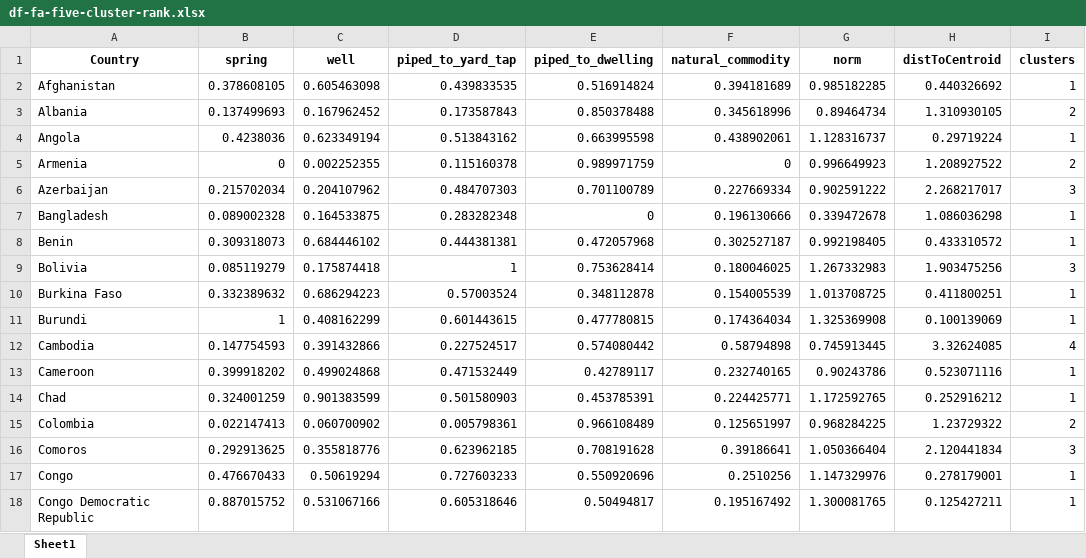
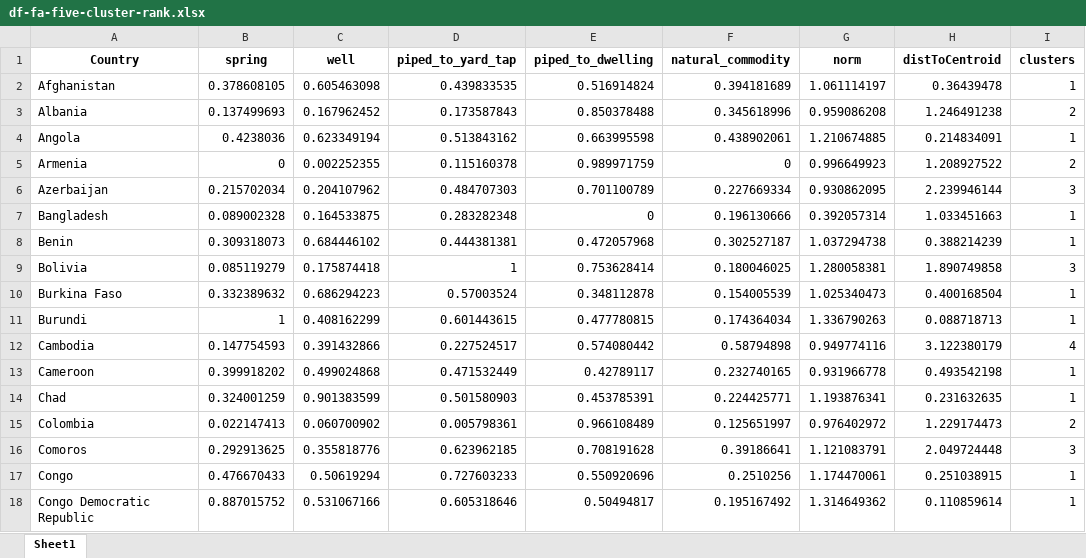
Before and after one commit to narslab/water-accessibility, an Excel workbook: results/df-fa-five-cluster-rank.xlsx, sheet Sheet1, drawn as a sheet; only a part is shown; values as stored, in another font and other column widths than the file's, no borders; the diff covers the shown part only; the diff names each change by its address in the sheet, - before the commit and + after, or states it on an @@ line.

```diff
--- a/results/df-fa-five-cluster-rank.xlsx (sheet Sheet1)
+++ b/results/df-fa-five-cluster-rank.xlsx (sheet Sheet1)
-G2 (norm): 0.985182285
+G2 (norm): 1.061114197
-H2 (distToCentroid): 0.440326692
+H2 (distToCentroid): 0.36439478
-G3 (norm): 0.89464734
+G3 (norm): 0.959086208
-H3 (distToCentroid): 1.310930105
+H3 (distToCentroid): 1.246491238
-G4 (norm): 1.128316737
+G4 (norm): 1.210674885
-H4 (distToCentroid): 0.29719224
+H4 (distToCentroid): 0.214834091
-G6 (norm): 0.902591222
+G6 (norm): 0.930862095
-H6 (distToCentroid): 2.268217017
+H6 (distToCentroid): 2.239946144
-G7 (norm): 0.339472678
+G7 (norm): 0.392057314
-H7 (distToCentroid): 1.086036298
+H7 (distToCentroid): 1.033451663
-G8 (norm): 0.992198405
+G8 (norm): 1.037294738
-H8 (distToCentroid): 0.433310572
+H8 (distToCentroid): 0.388214239
-G9 (norm): 1.267332983
+G9 (norm): 1.280058381
-H9 (distToCentroid): 1.903475256
+H9 (distToCentroid): 1.890749858
-G10 (norm): 1.013708725
+G10 (norm): 1.025340473
-H10 (distToCentroid): 0.411800251
+H10 (distToCentroid): 0.400168504
-G11 (norm): 1.325369908
+G11 (norm): 1.336790263
-H11 (distToCentroid): 0.100139069
+H11 (distToCentroid): 0.088718713
-G12 (norm): 0.745913445
+G12 (norm): 0.949774116
-H12 (distToCentroid): 3.32624085
+H12 (distToCentroid): 3.122380179
-G13 (norm): 0.90243786
+G13 (norm): 0.931966778
-H13 (distToCentroid): 0.523071116
+H13 (distToCentroid): 0.493542198
-G14 (norm): 1.172592765
+G14 (norm): 1.193876341
-H14 (distToCentroid): 0.252916212
+H14 (distToCentroid): 0.231632635
-G15 (norm): 0.968284225
+G15 (norm): 0.976402972
-H15 (distToCentroid): 1.23729322
+H15 (distToCentroid): 1.229174473
-G16 (norm): 1.050366404
+G16 (norm): 1.121083791
-H16 (distToCentroid): 2.120441834
+H16 (distToCentroid): 2.049724448
-G17 (norm): 1.147329976
+G17 (norm): 1.174470061
-H17 (distToCentroid): 0.278179001
+H17 (distToCentroid): 0.251038915
-G18 (norm): 1.300081765
+G18 (norm): 1.314649362
-H18 (distToCentroid): 0.125427211
+H18 (distToCentroid): 0.110859614
```
Also changed, not shown: 112 edited cells elsewhere in this sheet, 4 other files.
